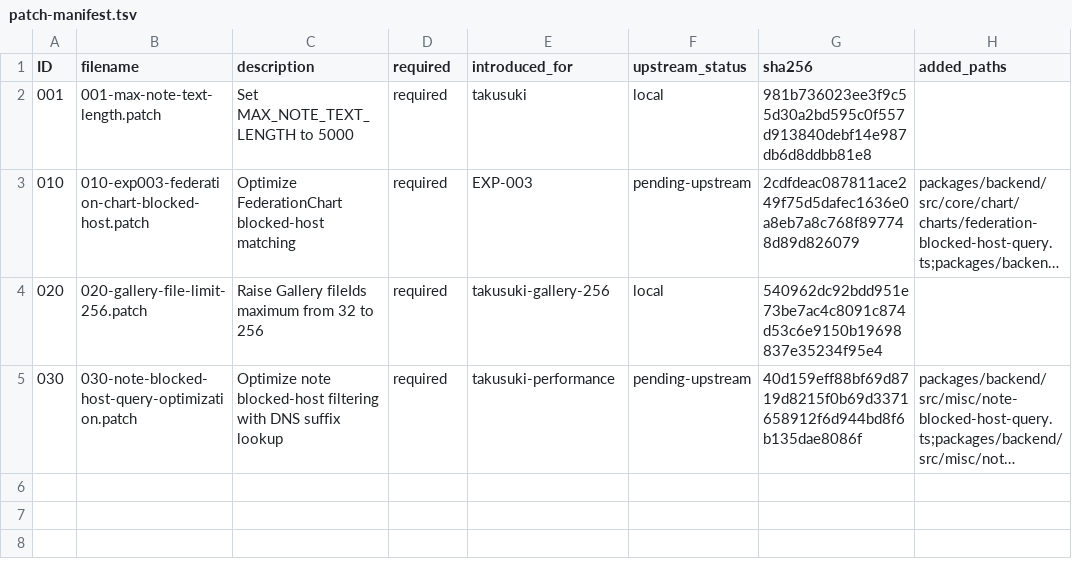
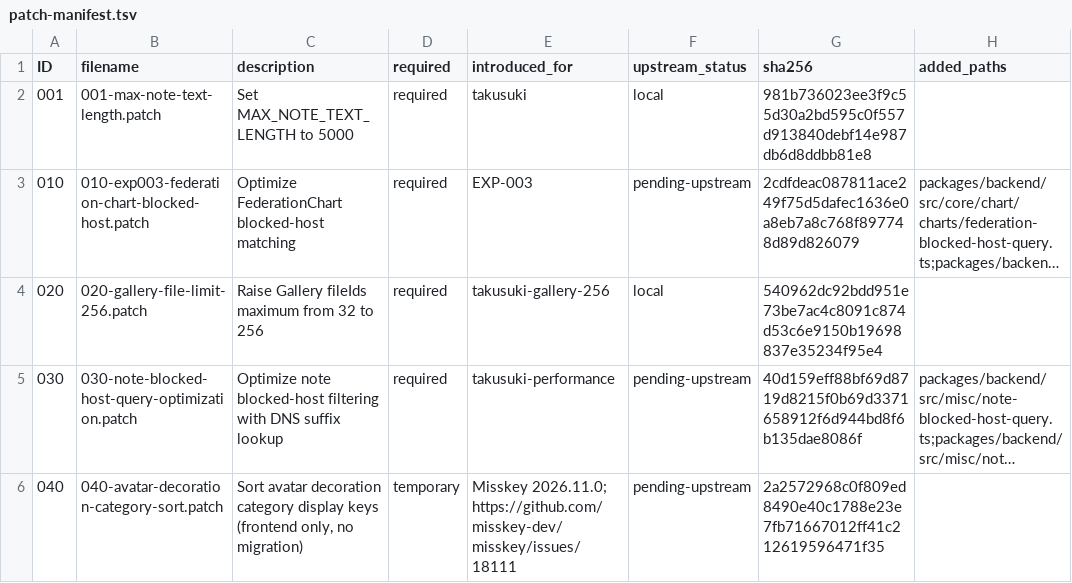
Before and after one commit to asamid/takusuki_update, a TSV file: bundle/takusuki-update3-bundle/misskey-patches/patch-manifest.tsv, drawn as a sheet; long unchanged cells end in …; the diff names each change by its address in the sheet, - before the commit and + after, or states it on an @@ line.

Commit message:
Release Takusuki Update v5.1.2

```diff
--- a/bundle/takusuki-update3-bundle/misskey-patches/patch-manifest.tsv
+++ b/bundle/takusuki-update3-bundle/misskey-patches/patch-manifest.tsv
+row 6: 040 | 040-avatar-decoration-category-sort.patch | Sort avatar decoration category display keys (frontend only, no migration) | temporary | Misskey 2026.11.0; https://github.com/misskey-dev/misskey/issues/18111 | pending-upstream | 2a2572968c0f809ed8490e40c1788e23e7fb71667012ff41c212619596471f35
```
Also changed, not shown: bundle/takusuki-update3-bundle/bundle-manifest.tsv, 17 other files.
